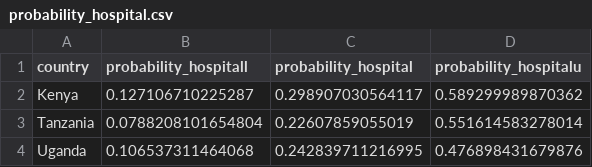
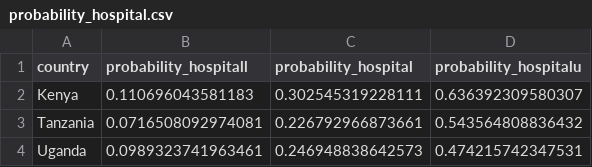
Before and after one commit to mrc-ide/commal, a CSV file: figures_tables/probability_hospital.csv, drawn as a sheet.

Commit message:
Include symptom adjusted Paton data

```diff
--- a/figures_tables/probability_hospital.csv
+++ b/figures_tables/probability_hospital.csv
@@ -1,4 +1,4 @@
 "country","probability_hospitall","probability_hospital","probability_hospitalu"
-"Kenya",0.127106710225287,0.298907030564117,0.589299989870362
-"Tanzania",0.0788208101654804,0.22607859055019,0.551614583278014
-"Uganda",0.106537311464068,0.242839711216995,0.476898431679876
+"Kenya",0.110696043581183,0.302545319228111,0.636392309580307
+"Tanzania",0.0716508092974081,0.226792966873661,0.543564808836432
+"Uganda",0.0989323741963461,0.246948838642573,0.474215742347531
```
Also changed, not shown: 11 other files.
